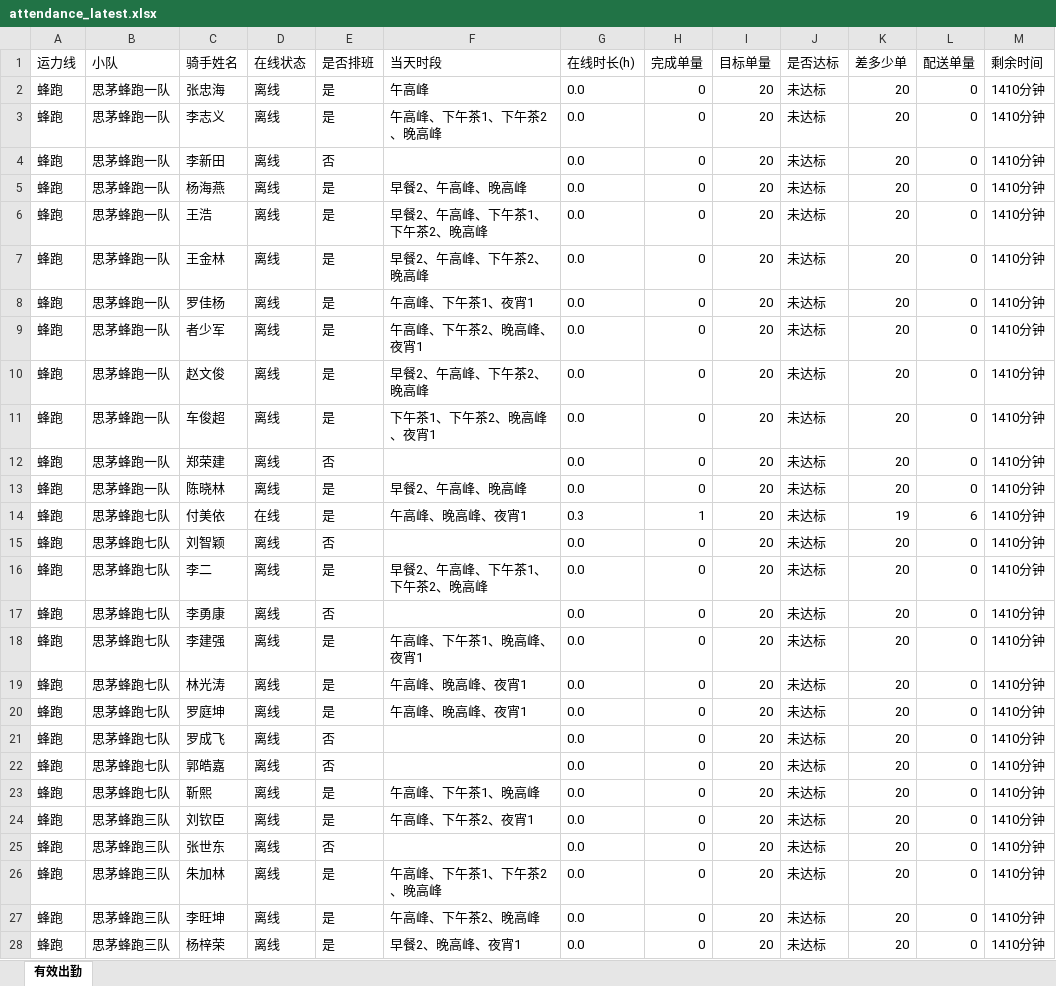
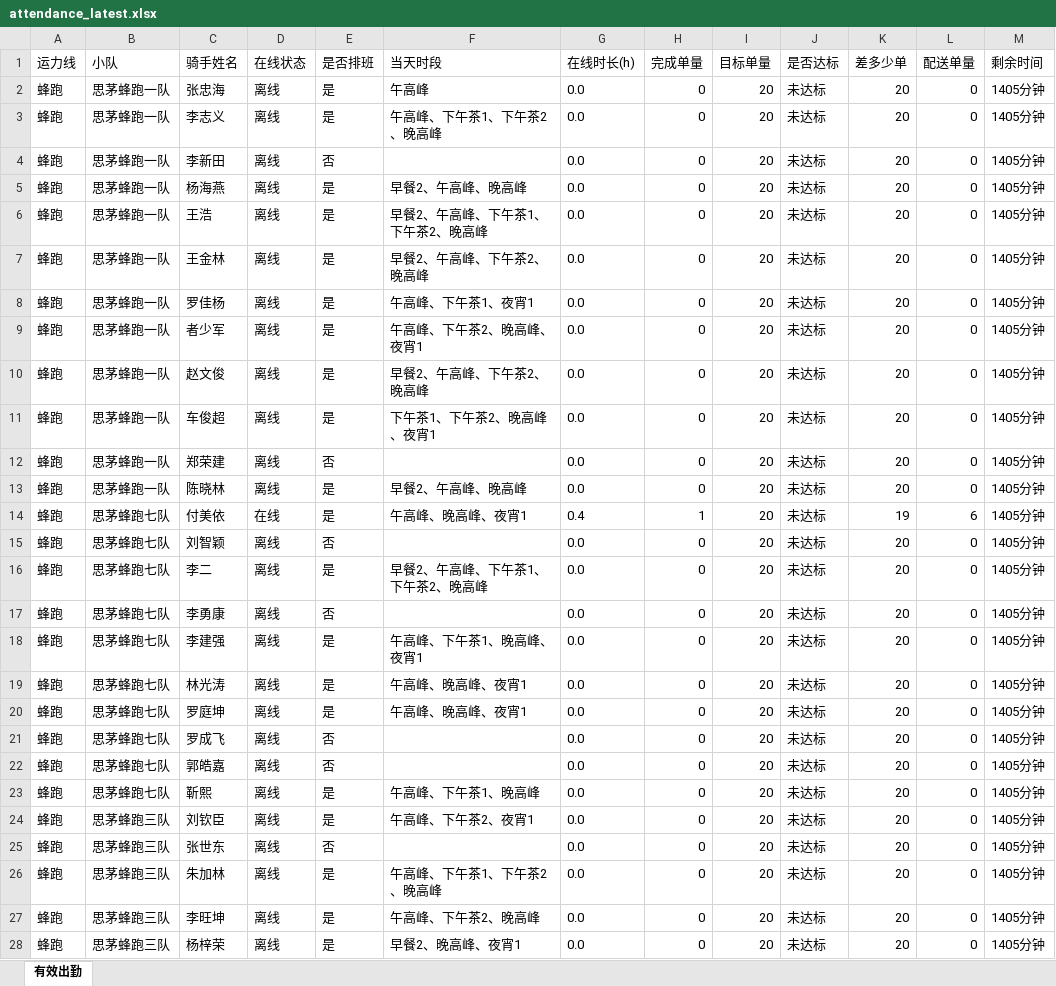
Before and after one commit to 424584635-png/dzt-dashboard, an Excel workbook: public/attendance_latest.xlsx, sheet 有效出勤, drawn as a sheet; only a part is shown; values as stored, in another font and other column widths than the file's, no borders; the diff covers the shown part only; the diff names each change by its address in the sheet, - before the commit and + after, or states it on an @@ line.

Commit message:
data: 202611020035 (241 骑手)

```diff
--- a/public/attendance_latest.xlsx (sheet 有效出勤)
+++ b/public/attendance_latest.xlsx (sheet 有效出勤)
-M2:M28 (剩余时间): 1410分钟
+M2:M28 (剩余时间): 1405分钟
-G14 (在线时长(h)): 0.3
+G14 (在线时长(h)): 0.4
```
Also changed, not shown: 242 edited cells elsewhere in this sheet, 6 other files.
